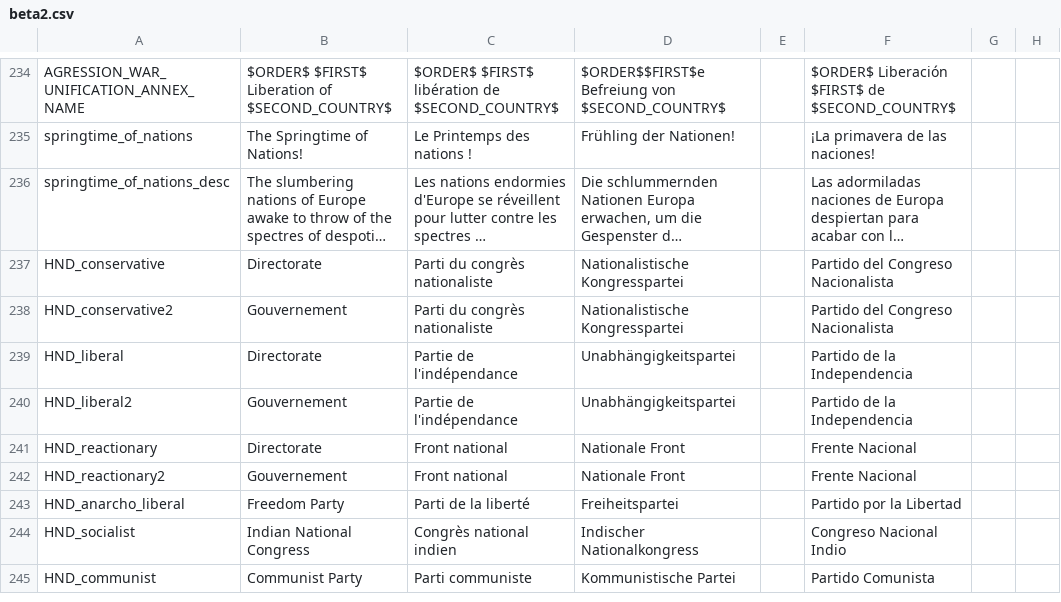
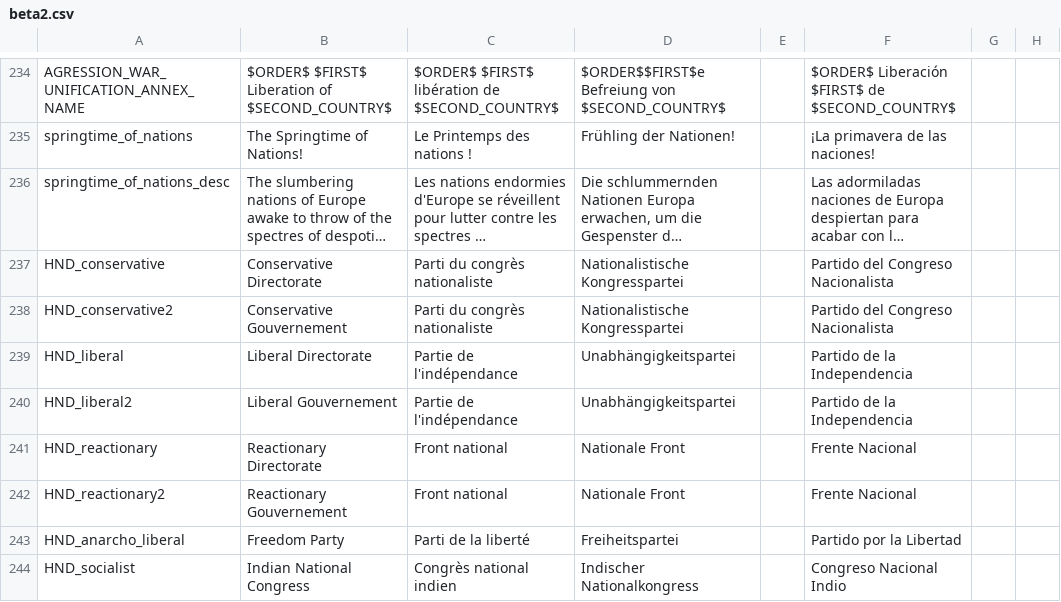
Before and after one commit to Forumsmodschmiede/Forumsmod, a CSV file: localisation/beta2.csv, drawn as a sheet; only a part is shown, gaps mark what is left out; the shorter side is filled out with more unchanged rows; long unchanged cells end in …; the diff names each change by its address in the sheet, - before the commit and + after, or states it on an @@ line.

```diff
--- a/localisation/beta2.csv
+++ b/localisation/beta2.csv
-B237: Directorate
+B237: Conservative Directorate
-B238: Gouvernement
+B238: Conservative Gouvernement
-B239: Directorate
+B239: Liberal Directorate
-B240: Gouvernement
+B240: Liberal Gouvernement
-B241: Directorate
+B241: Reactionary Directorate
-B242: Gouvernement
+B242: Reactionary Gouvernement
```
Also changed, not shown: localisation/decisions_nation.csv, 21 other files.
